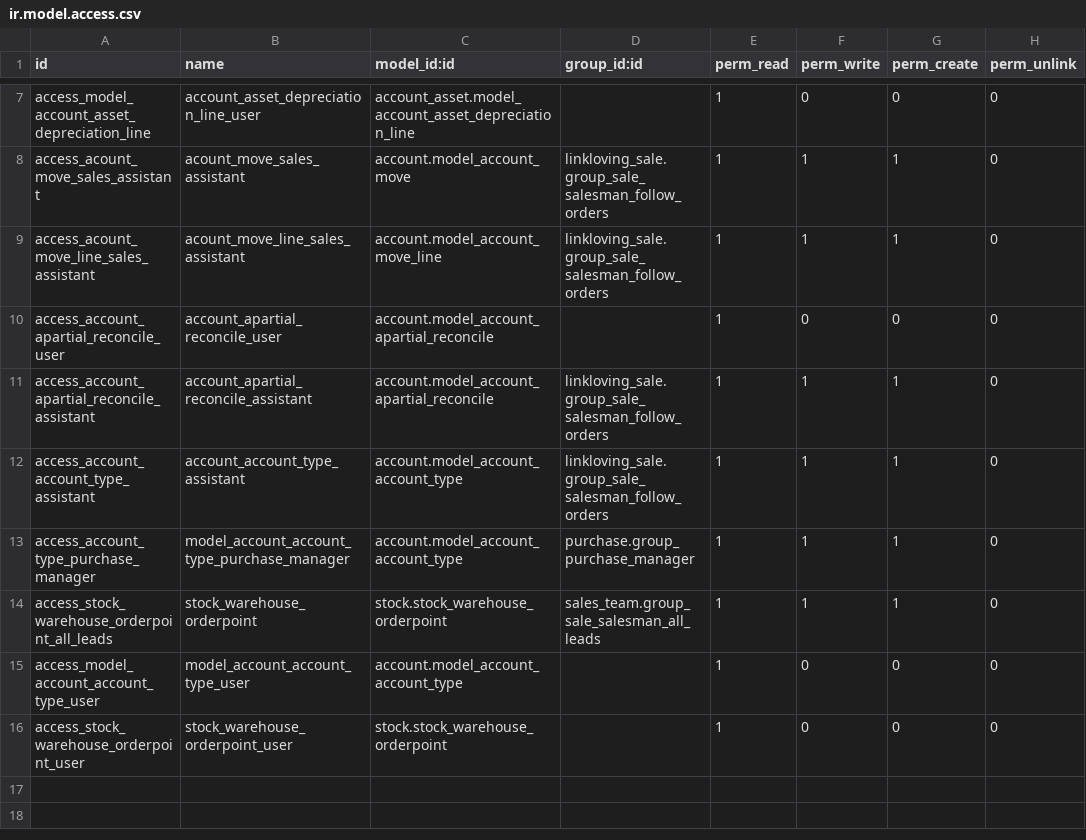
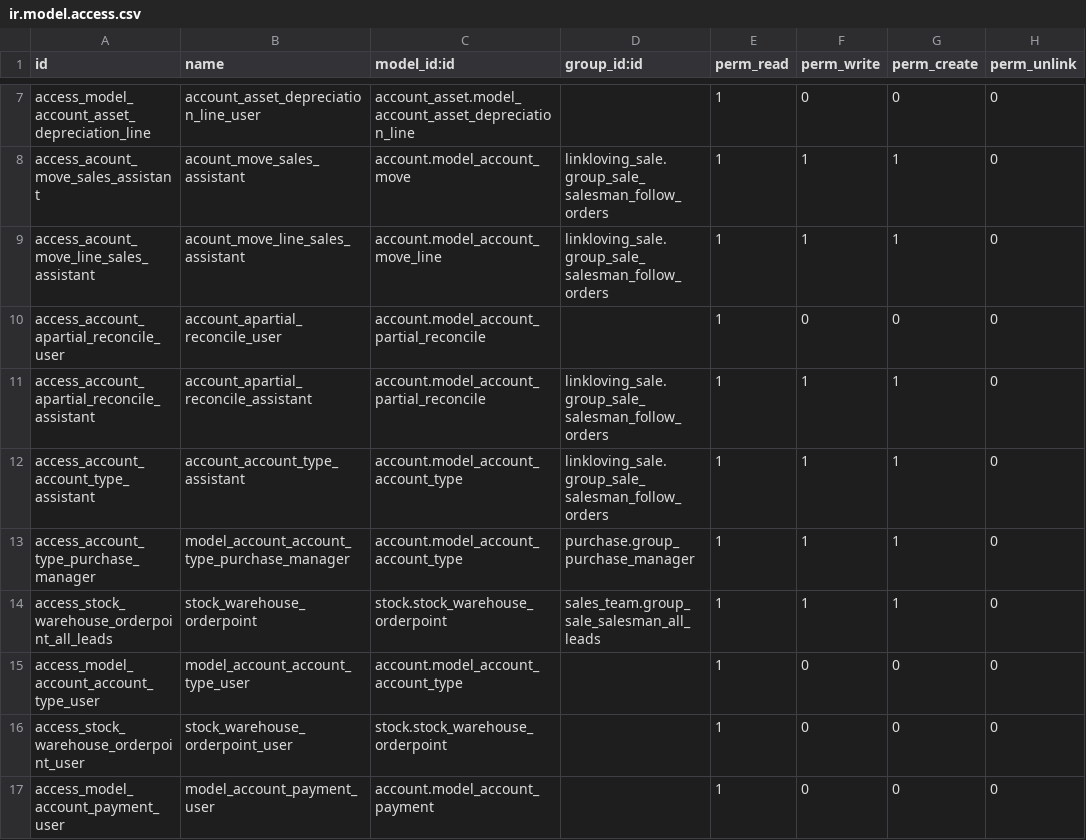
Before and after one commit to iverson2937/linklovingaddons, a CSV file: linkloving_custom_auth/security/ir.model.access.csv, drawn as a sheet; only a part is shown, gaps mark what is left out.

Commit message:
fix

```diff
--- a/linkloving_custom_auth/security/ir.model.access.csv
+++ b/linkloving_custom_auth/security/ir.model.access.csv
@@ -9,4 +9,4 @@ access_acount_move_sales_assistant,acount_move_sales_assistant,account.model_acc
 access_acount_move_line_sales_assistant,acount_move_line_sales_assistant,account.model_account_move_line,linkloving_sale.group_sale_salesman_follow_orders,1,1,1,0
-access_account_apartial_reconcile_user,account_apartial_reconcile_user,account.model_account_apartial_reconcile ,,1,0,0,0
-access_account_apartial_reconcile_assistant,account_apartial_reconcile_assistant,account.model_account_apartial_reconcile,linkloving_sale.group_sale_salesman_follow_orders,1,1,1,0
+access_account_apartial_reconcile_user,account_apartial_reconcile_user,account.model_account_partial_reconcile ,,1,0,0,0
+access_account_apartial_reconcile_assistant,account_apartial_reconcile_assistant,account.model_account_partial_reconcile,linkloving_sale.group_sale_salesman_follow_orders,1,1,1,0
 access_account_account_type_assistant,account_account_type_assistant,account.model_account_account_type,linkloving_sale.group_sale_salesman_follow_orders,1,1,1,0
@@ -16 +16,2 @@ access_model_account_account_type_user,model_account_account_type_user,account.m
 access_stock_warehouse_orderpoint_user,stock_warehouse_orderpoint_user,stock.stock_warehouse_orderpoint,,1,0,0,0
+access_model_account_payment_user,model_account_payment_user,account.model_account_payment,,1,0,0,0
```
